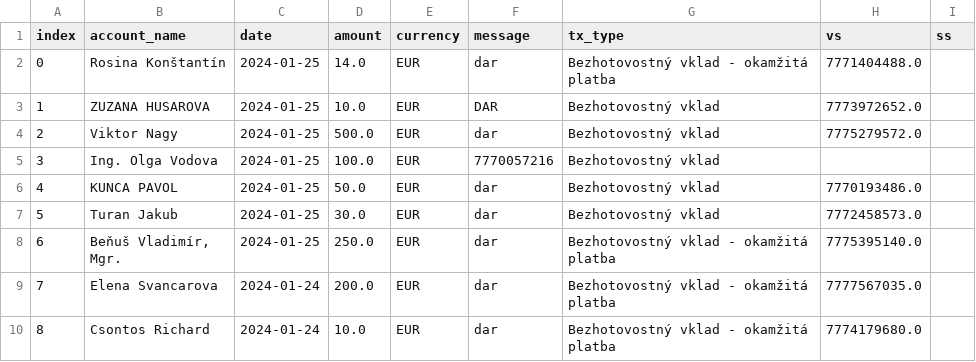
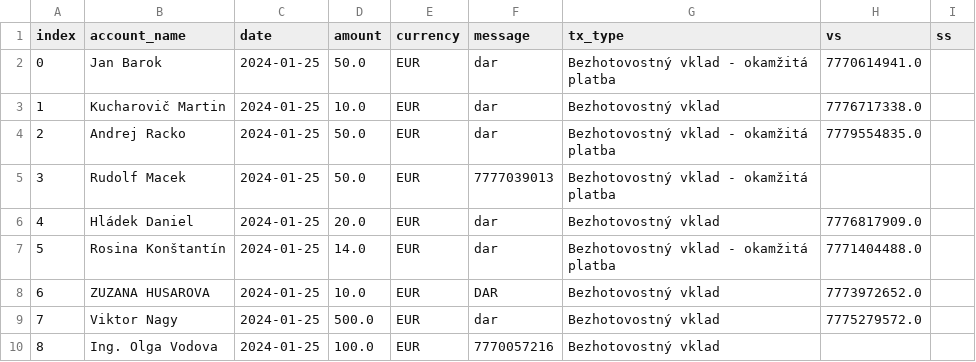
Before and after one commit to matusv/presidential-elections-slovakia-2024, a CSV file: accounts/Ivan Korčok 5206616575.csv, drawn as a sheet; only a part is shown; the shorter side is filled out with more unchanged rows; addresses are those after the commit; the diff names each change by its address in the sheet, - before the commit and + after, or states it on an @@ line.

```diff
--- a/accounts/Ivan Korčok 5206616575.csv
+++ b/accounts/Ivan Korčok 5206616575.csv
+row 2: 0 | Jan Barok | 2024-01-25 | 50.0 | EUR | dar | Bezhotovostný vklad - okamžitá platba | 7770614941.0
+row 3: 1 | Kucharovič Martin | 2024-01-25 | 10.0 | EUR | dar | Bezhotovostný vklad | 7776717338.0
+row 4: 2 | Andrej Racko | 2024-01-25 | 50.0 | EUR | dar | Bezhotovostný vklad - okamžitá platba | 7779554835.0
+row 5: 3 | Rudolf Macek | 2024-01-25 | 50.0 | EUR | 7777039013 | Bezhotovostný vklad - okamžitá platba
+row 6: 4 | Hládek Daniel | 2024-01-25 | 20.0 | EUR | dar | Bezhotovostný vklad | 7776817909.0
@@ column A (index) renumbered from row 7 down @@
```
Also changed, not shown: accounts.csv, aggregation_no_returns.csv, 3 other files.
